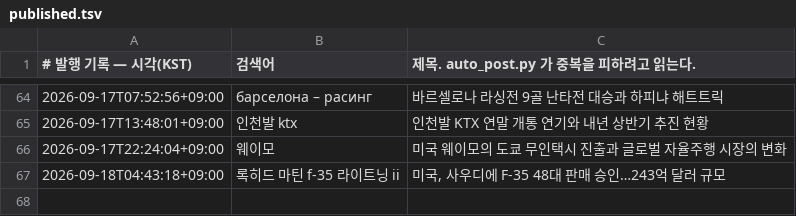
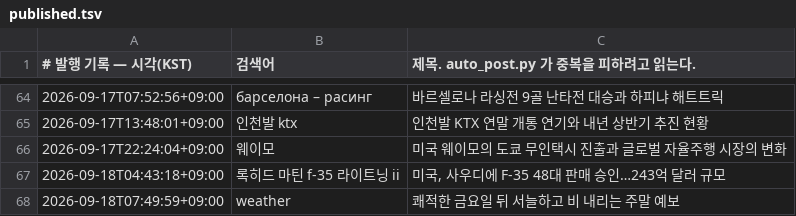
Before and after one commit to Justies83/JUSTIES, a TSV file: scripts/blogspot/state/published.tsv, drawn as a sheet; only a part is shown, gaps mark what is left out.

Commit message:
블로그 자동 발행 기록 [skip ci]

```diff
--- a/scripts/blogspot/state/published.tsv
+++ b/scripts/blogspot/state/published.tsv
@@ -67 +67,2 @@
 2026-09-18T04:43:18+09:00	록히드 마틴 f-35 라이트닝 ii	미국, 사우디에 F-35 48대 판매 승인…243억 달러 규모
+2026-09-18T07:49:59+09:00	weather	쾌적한 금요일 뒤 서늘하고 비 내리는 주말 예보
```
